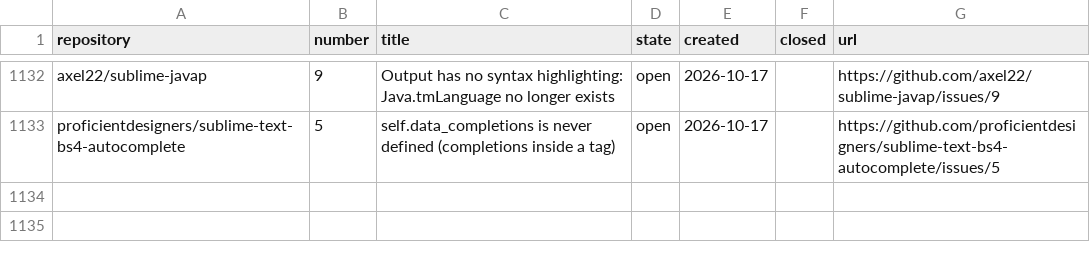
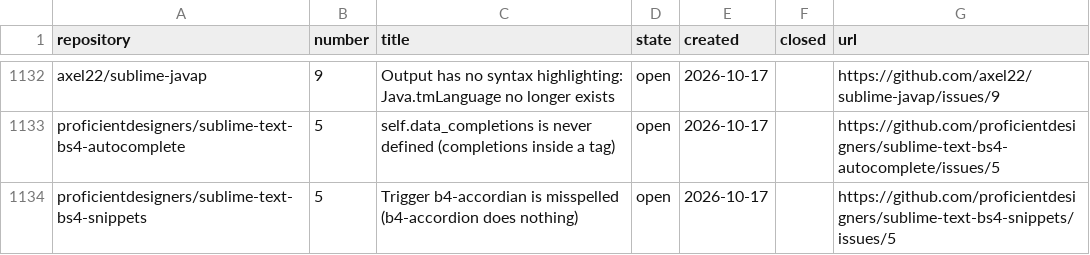
Before and after one commit to dpc00/sublime-package-audit, a TSV file: ISSUES.tsv, drawn as a sheet; only a part is shown, gaps mark what is left out.

```diff
--- a/ISSUES.tsv
+++ b/ISSUES.tsv
@@ -1133 +1133,2 @@ axel22/sublime-javap	9	Output has no syntax highlighting: Java.tmLanguage no lon
 proficientdesigners/sublime-text-bs4-autocomplete	5	self.data_completions is never defined (completions inside a tag)	open	2026-10-17		https://github.com/proficientdesigners/sublime-text-bs4-autocomplete/issues/5
+proficientdesigners/sublime-text-bs4-snippets	5	Trigger b4-accordian is misspelled (b4-accordion does nothing)	open	2026-10-17		https://github.com/proficientdesigners/sublime-text-bs4-snippets/issues/5
```
Also changed, not shown: RESULTS.tsv, 1 other file.
